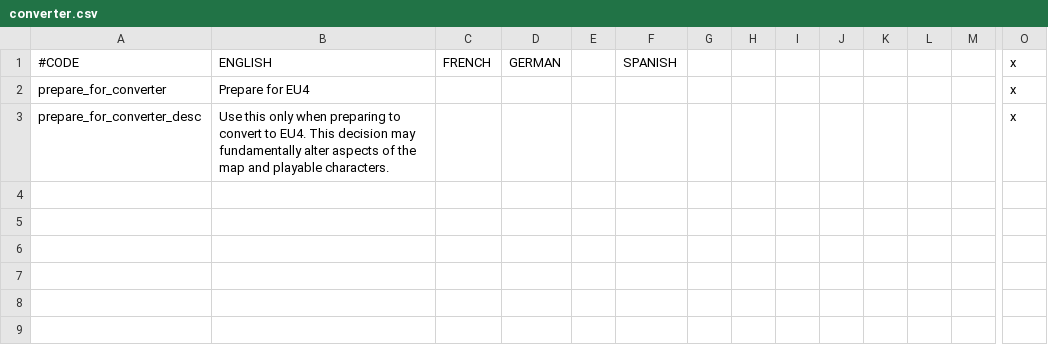
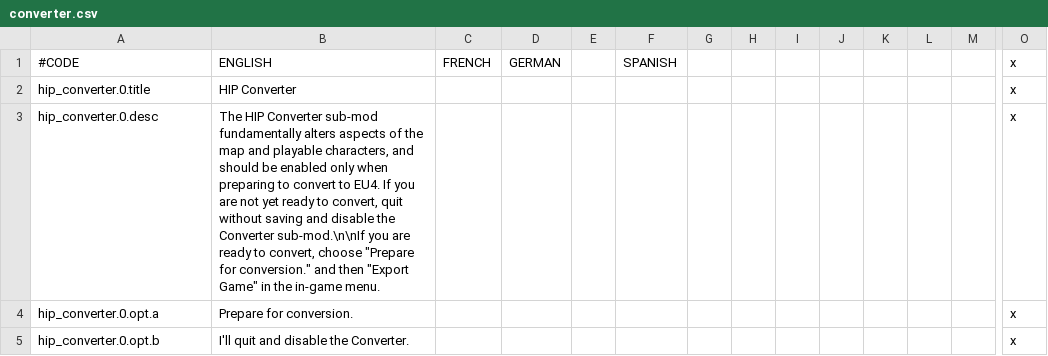
Before and after one commit to TheMarmottin/Converter, a CSV file: Converter/localisation/converter.csv, drawn as a sheet; only a part is shown, gaps mark what is left out; removed rows and columns are numbered as before the commit, all else as after; rows hold the shown columns only; the diff names each change by its address in the sheet, - before the commit and + after, or states it on an @@ line.

Commit message:
replace decision with startup event

```diff
--- a/Converter/localisation/converter.csv
+++ b/Converter/localisation/converter.csv
-row 2: prepare_for_converter | Prepare for EU4 |  |  |  |  |  |  |  |  |  |  |  | x
+row 2: hip_converter.0.title | HIP Converter |  |  |  |  |  |  |  |  |  |  |  | x
-A3: prepare_for_converter_desc
+A3: hip_converter.0.desc
-B3: Use this only when preparing to convert to EU4. This decision may fundamentally alter aspects of the map and playable characters.
+B3: The HIP Converter sub-mod fundamentally alters aspects of the map and playable characters, and should be enabled only when preparing to convert to EU4. If you are not yet ready to convert, quit without saving and disable the Converter sub-mod.\n\nIf you are ready to convert, choose "Prepare for conversion." and then "Export Game" in the in-game menu.
+row 4: hip_converter.0.opt.a | Prepare for conversion. |  |  |  |  |  |  |  |  |  |  |  | x
+row 5: hip_converter.0.opt.b | I'll quit and disable the Converter. |  |  |  |  |  |  |  |  |  |  |  | x
```
Also changed, not shown: 5 other files.
